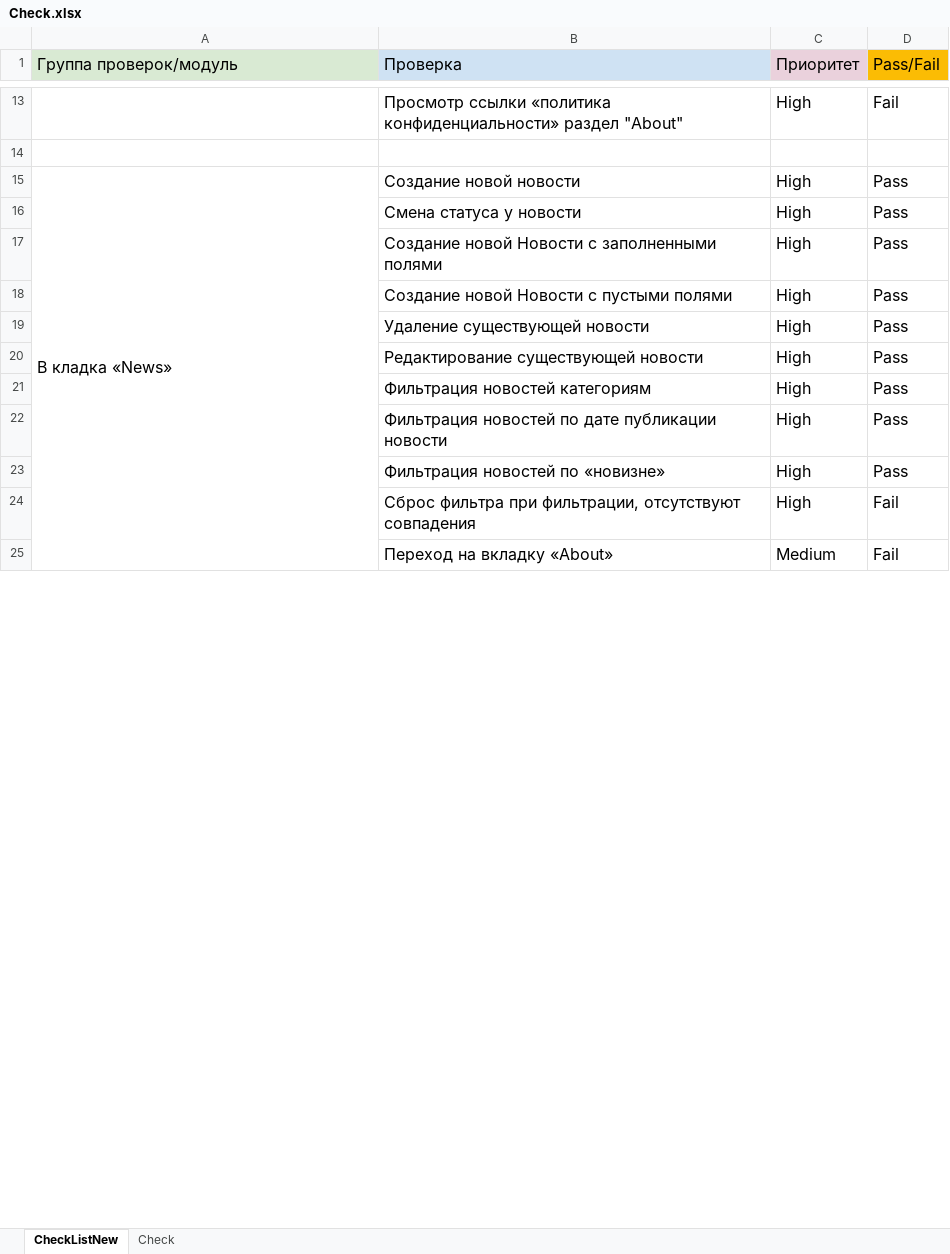
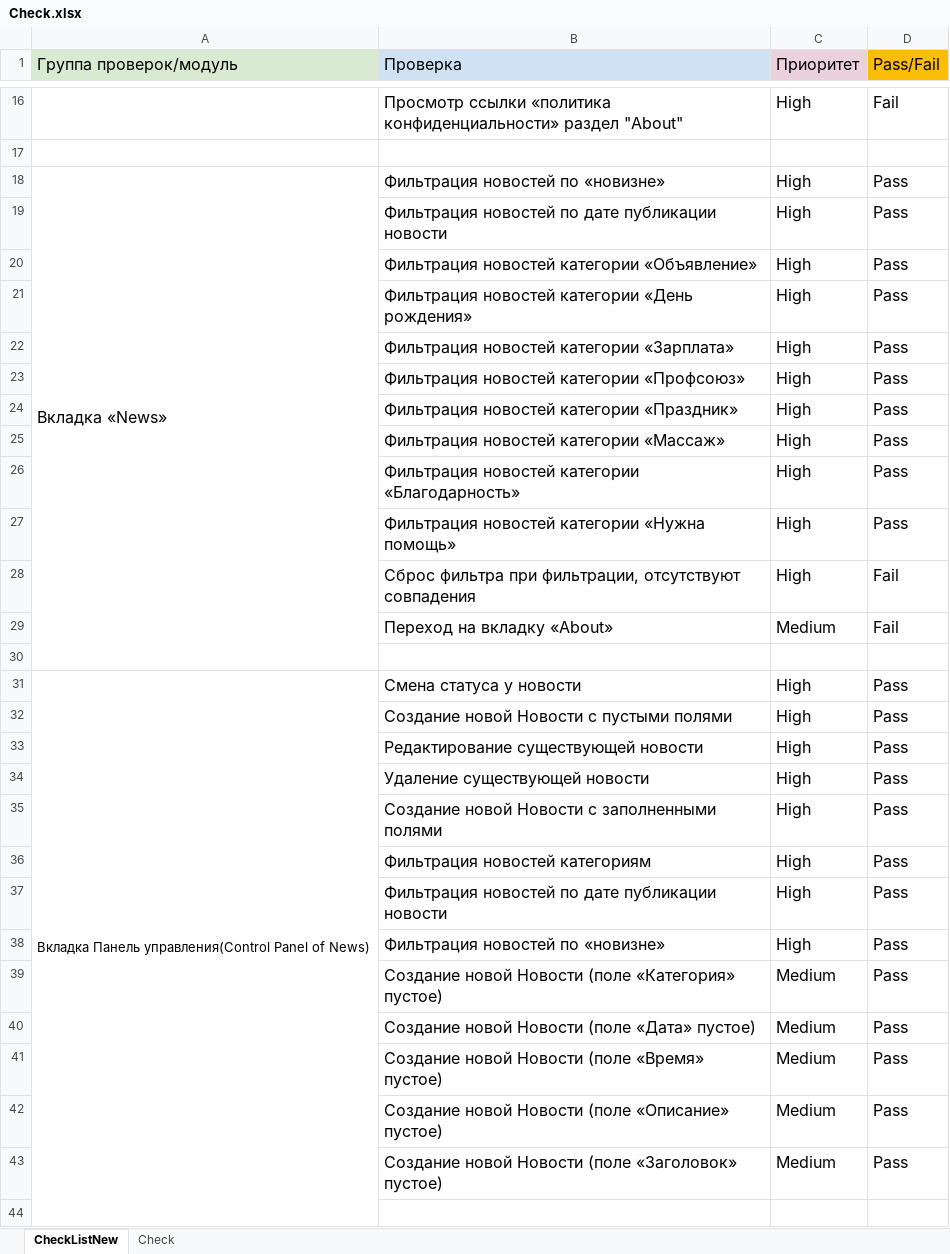
Before and after one commit to LrdKefon/Diplom, an Excel workbook: Check.xlsx, sheet CheckListNew, drawn as a sheet; only a part is shown, gaps mark what is left out; values as stored, in another font and other column widths than the file's, no borders; charts and pictures not drawn; removed rows and columns are numbered as before the commit, all else as after; the diff covers the shown part only; the diff names each change by its address in the sheet, - before the commit and + after, or states it on an @@ line.

Commit message:
Update Check

```diff
--- a/Check.xlsx (sheet CheckListNew)
+++ b/Check.xlsx (sheet CheckListNew)
-A18 (Группа проверок/модуль): В кладка «News»
+A18 (Группа проверок/модуль): Вкладка «News»
-A15:A28 merged
+A18:A30 merged
-B18 (Проверка): Создание новой новости
+B18 (Проверка): Фильтрация новостей по «новизне»
+row 19:  | Фильтрация новостей по дате публикации новости | High | Pass
+row 20:  | Фильтрация новостей категории «Объявление» | High | Pass
+row 21:  | Фильтрация новостей категории «День рождения» | High | Pass
+row 22:  | Фильтрация новостей категории «Зарплата» | High | Pass
+row 23:  | Фильтрация новостей категории «Профсоюз» | High | Pass
+row 24:  | Фильтрация новостей категории «Праздник» | High | Pass
+row 25:  | Фильтрация новостей категории «Массаж» | High | Pass
+row 26:  | Фильтрация новостей категории «Благодарность» | High | Pass
+row 27:  | Фильтрация новостей категории «Нужна помощь» | High | Pass
@@ row 24 moved to row 28: Сброс фильтра при фильтрации, отсутствую… @@
+row 29:  | Переход на вкладку «About» | Medium | Fail
+row 30: (empty)
-A31 (Группа проверок/модуль): (empty)
+A31 (Группа проверок/модуль): Вкладка Панель управления(Control Panel of News)
+A31:A44 merged
@@ row 18 moved to row 32: Создание новой Новости с пустыми полями @@
@@ row 20 moved to row 33: Редактирование существующей новости @@
@@ row 19 moved to row 34: Удаление существующей новости @@
+row 39:  | Создание новой Новости (поле «Категория» пустое) | Medium | Pass
+row 40:  | Создание новой Новости (поле «Дата» пустое) | Medium | Pass
+row 41:  | Создание новой Новости (поле «Время» пустое) | Medium | Pass
+row 42:  | Создание новой Новости (поле «Описание» пустое) | Medium | Pass
+row 43:  | Создание новой Новости (поле «Заголовок» пустое) | Medium | Pass
-row 44:  | Переход на вкладку «About» | Medium | Fail
+row 44: (empty)
```
Also changed, not shown: 3 added rows, 1 removed row, 5 edited cells, cell formats and merged cells elsewhere in this sheet, charts or pictures.
